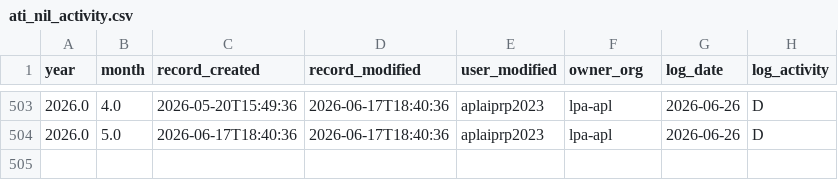
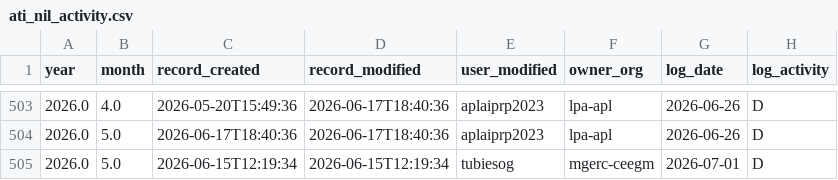
Before and after one commit to PatLittle/DataReports-Test, a CSV file: data/ati_nil_activity.csv, drawn as a sheet; only a part is shown, gaps mark what is left out; the diff names each change by its address in the sheet, - before the commit and + after, or states it on an @@ line.

```diff
--- a/data/ati_nil_activity.csv
+++ b/data/ati_nil_activity.csv
+row 505: 2026.0 | 5.0 | 2026-06-15T12:19:34 | 2026-06-15T12:19:34 | tubiesog | mgerc-ceegm | 2026-07-01 | D
```
Also changed, not shown: 3 other files.
